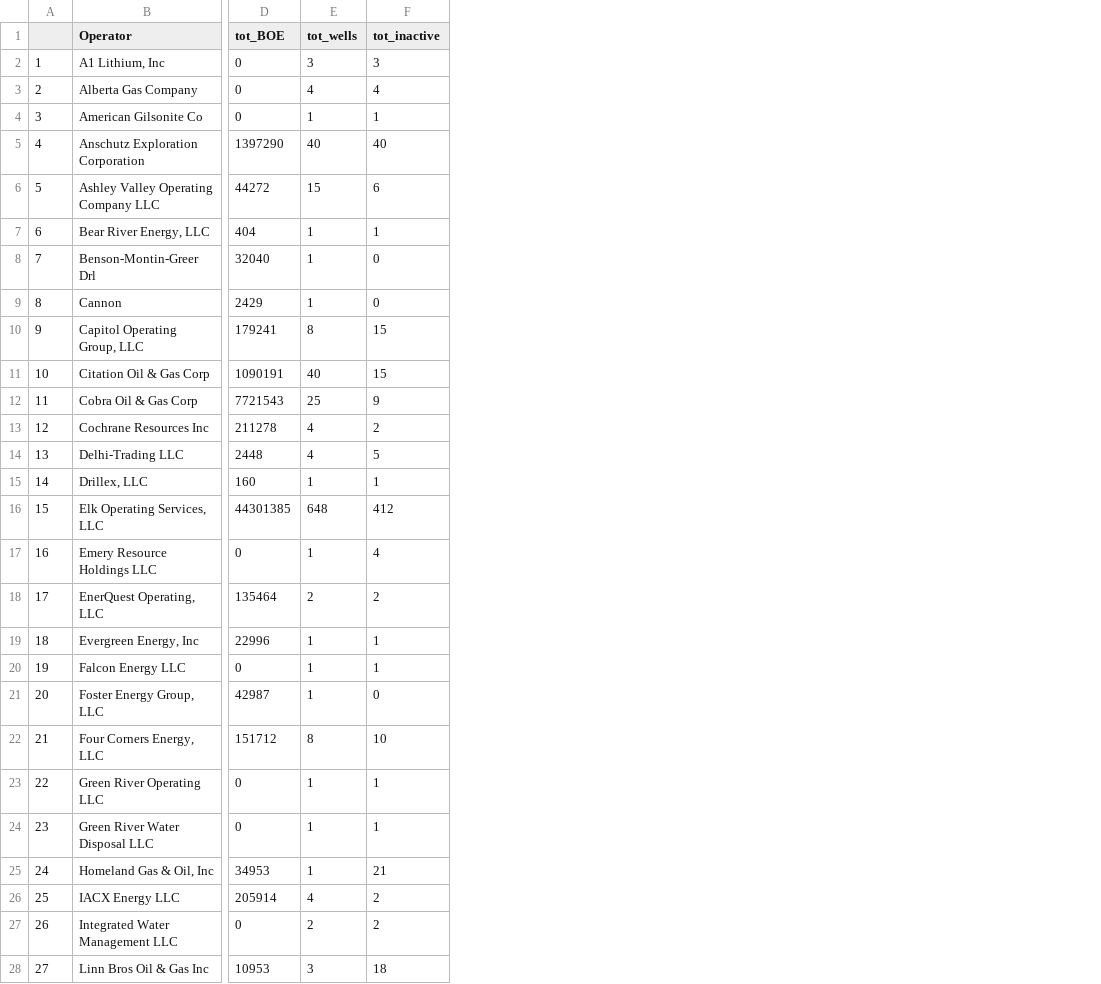
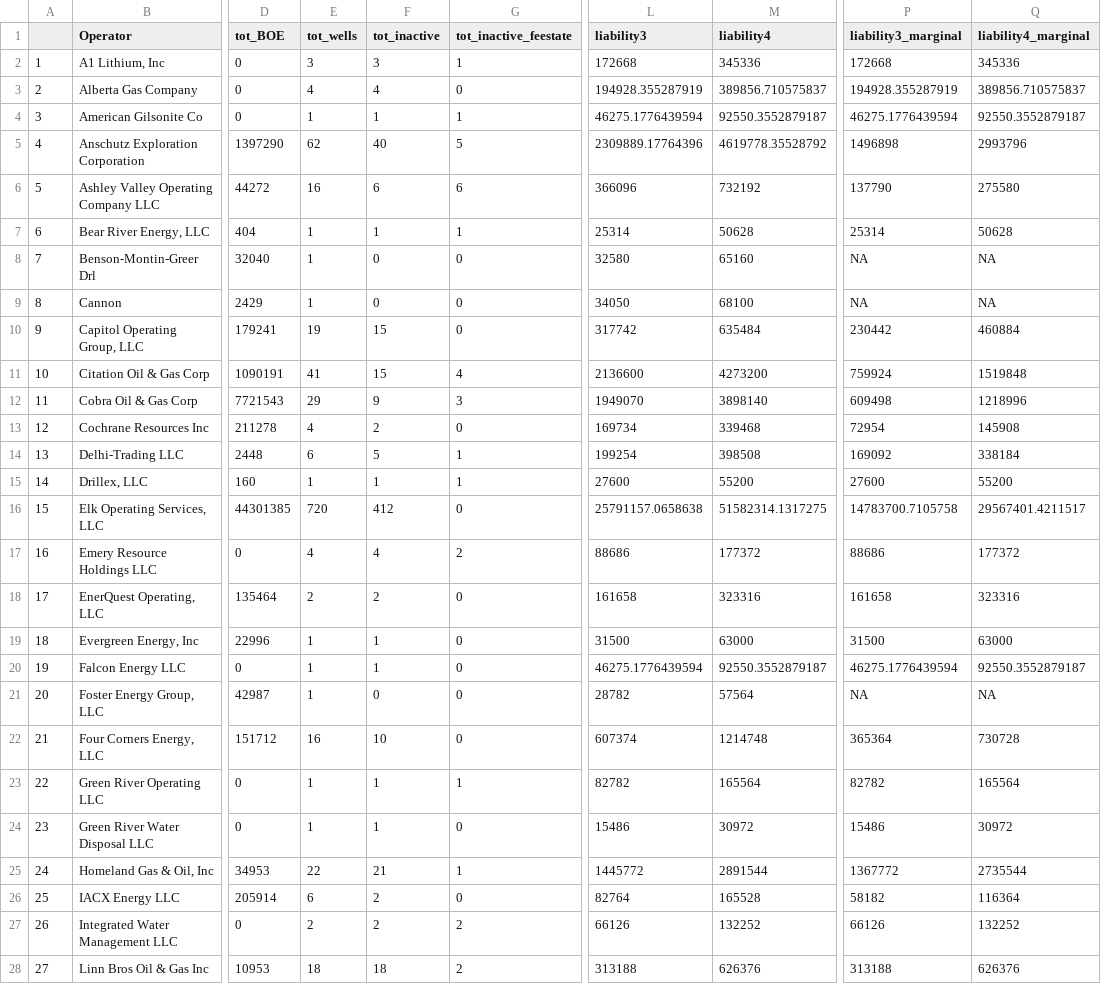
Before and after one commit to lbeatty1/UtahDNRAnalytics, a CSV file: Operator_dat.csv, drawn as a sheet; only a part is shown, gaps mark what is left out; the diff covers the shown part only; the diff names each change by its address in the sheet, - before the commit and + after, or states it on an @@ line.

```diff
--- a/Operator_dat.csv
+++ b/Operator_dat.csv
+column G (tot_inactive_feestate), rows 2-28: 1 | 0 | 1 | 5 | 6 | 1 | 0 | 0 | 0 | 4 | 3 | 0 | 1 | 1 | 0 | 2 | 0 | 0 | 0 | 0 | 0 | 1 | 0 | 1 | 0 | 2 | 2
+column L (liability3), rows 2-28: 172668 | 194928.355287919 | 46275.1776439594 | 2309889.17764396 | 366096 | 25314 | 32580 | 34050 | 317742 | 2136600 | 1949070 | 169734 | 199254 | 27600 | 25791157.0658638 | 88686 | 161658 | 31500 | 46275.1776439594 | 28782 | 607374 | 82782 | 15486 | 1445772 | 82764 | 66126 | 313188
+column M (liability4), rows 2-28: 345336 | 389856.710575837 | 92550.3552879187 | 4619778.35528792 | 732192 | 50628 | 65160 | 68100 | 635484 | 4273200 | 3898140 | 339468 | 398508 | 55200 | 51582314.1317275 | 177372 | 323316 | 63000 | 92550.3552879187 | 57564 | 1214748 | 165564 | 30972 | 2891544 | 165528 | 132252 | 626376
+column P (liability3_marginal), rows 2-28: 172668 | 194928.355287919 | 46275.1776439594 | 1496898 | 137790 | 25314 | NA | NA | 230442 | 759924 | 609498 | 72954 | 169092 | 27600 | 14783700.7105758 | 88686 | 161658 | 31500 | 46275.1776439594 | NA | 365364 | 82782 | 15486 | 1367772 | 58182 | 66126 | 313188
+column Q (liability4_marginal), rows 2-28: 345336 | 389856.710575837 | 92550.3552879187 | 2993796 | 275580 | 50628 | NA | NA | 460884 | 1519848 | 1218996 | 145908 | 338184 | 55200 | 29567401.4211517 | 177372 | 323316 | 63000 | 92550.3552879187 | NA | 730728 | 165564 | 30972 | 2735544 | 116364 | 132252 | 626376
-E5 (tot_wells): 40
+E5 (tot_wells): 62
-E6 (tot_wells): 15
+E6 (tot_wells): 16
-E10 (tot_wells): 8
+E10 (tot_wells): 19
-E11 (tot_wells): 40
+E11 (tot_wells): 41
-E12 (tot_wells): 25
+E12 (tot_wells): 29
-E14 (tot_wells): 4
+E14 (tot_wells): 6
-E16 (tot_wells): 648
+E16 (tot_wells): 720
-E17 (tot_wells): 1
+E17 (tot_wells): 4
-E22 (tot_wells): 8
+E22 (tot_wells): 16
-E25 (tot_wells): 1
+E25 (tot_wells): 22
-E26 (tot_wells): 4
+E26 (tot_wells): 6
-E28 (tot_wells): 3
+E28 (tot_wells): 18
```
Also changed, not shown: 47 edited cells elsewhere in this file, 3 other files.
